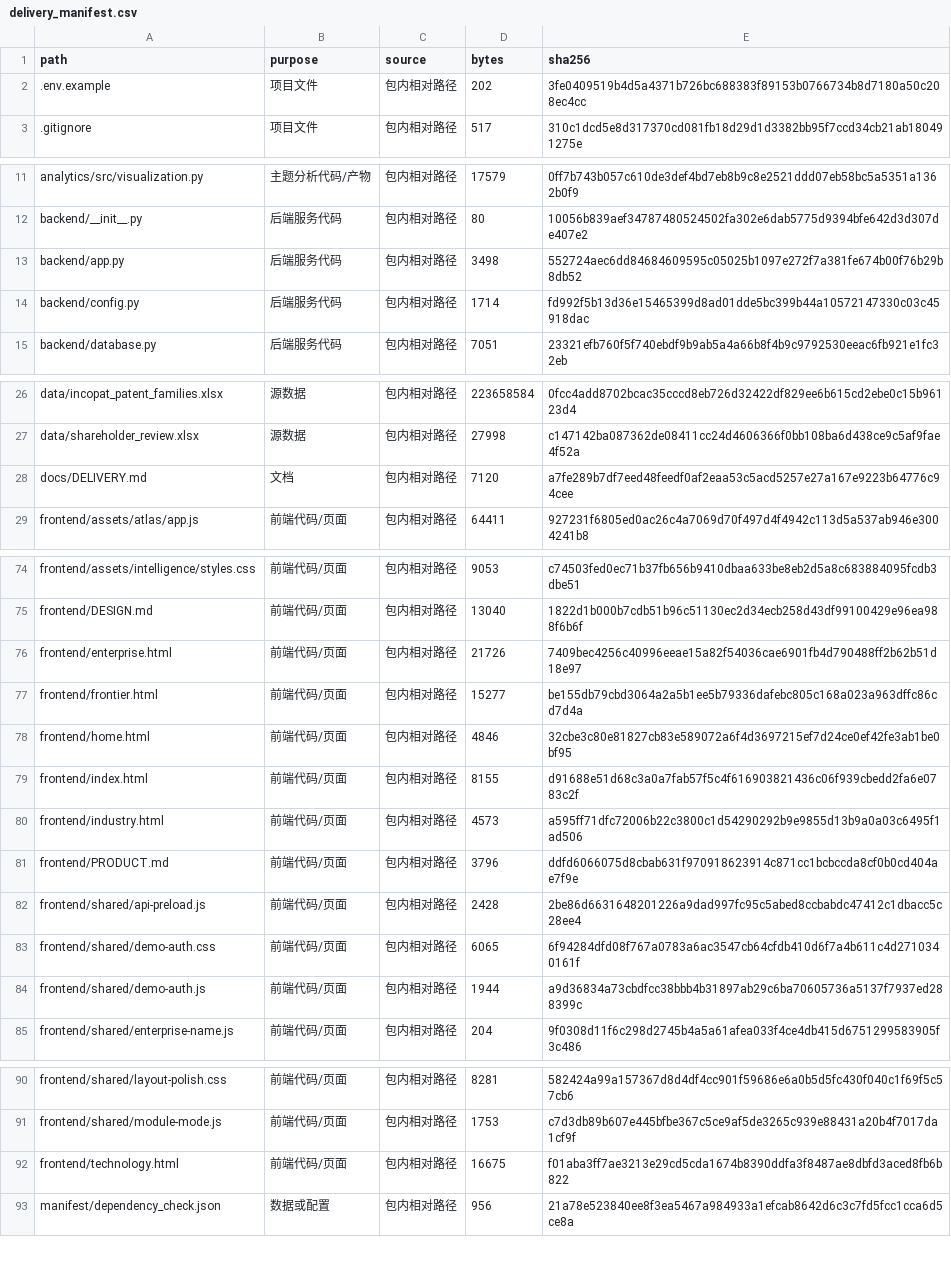
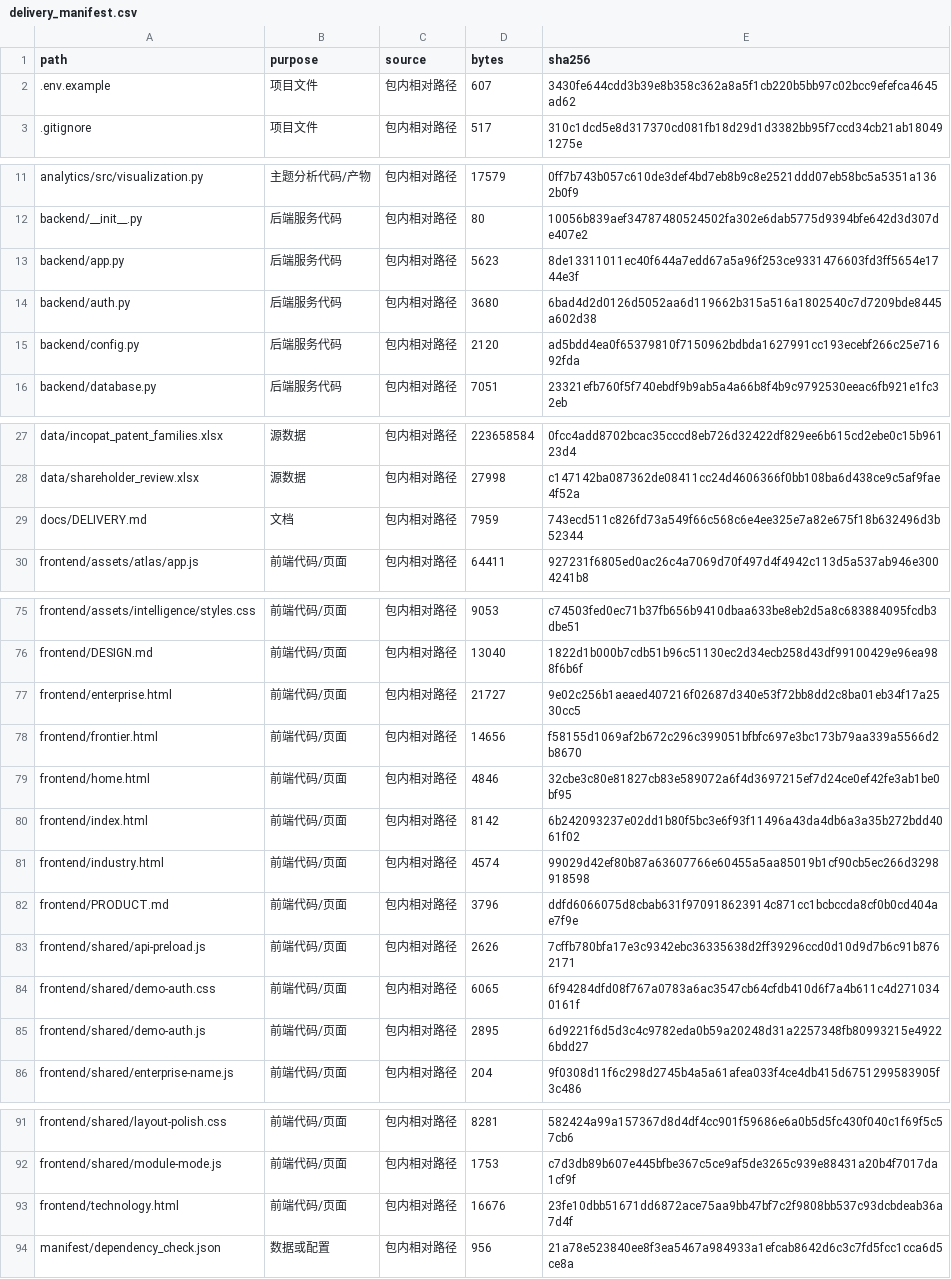
Before and after one commit to zllearn/fastapi, a CSV file: manifest/delivery_manifest.csv, drawn as a sheet; only a part is shown, gaps mark what is left out; the diff covers the shown part only.

Commit message:
安全：新增服务端会话鉴权——backend/auth.py（HMAC 签名 HttpOnly Cookie 令牌 + 同源登录失败 5 次锁 5 分钟）；/api/auth/login|logout|session 三接口，/api/payload/* 与 /api/db/* 未登录返回 401（/api/health 保持开放）；凭据走 .env 的 AUTH_USERNAME/AUTH_PASSWORD（任一为空则关闭鉴权全放行，仅供本地调试）、AUTH_SECRET（留空每次启动随机、重启会话失效、多进程不可用）、AUTH_TTL_HOURS（默认 12）、AUTH_COOKIE_SECURE（HTTPS 置 1），仅提交空值 .env.example；前端 demo-auth.js 改调真实登录接口并加载时自检会话、api-preload.js 对 401 轮询重试（登录后子页 iframe 自动续跑）；顺修 demo-auth.js 中 submit?.disabled=true 可选链赋值语法错误（原会致脚本静默不执行、登录表单退化为原生 GET 提交泄露账号密码到 URL）；README/DELIVERY 与交付清单（126 项）同步

```diff
--- a/manifest/delivery_manifest.csv
+++ b/manifest/delivery_manifest.csv
@@ -1,3 +1,3 @@
 path,purpose,source,bytes,sha256
-.env.example,项目文件,包内相对路径,202,3fe0409519b4d5a4371b726bc688383f89153b0766734b8d7180a50c208ec4cc
+.env.example,项目文件,包内相对路径,607,3430fe644cdd3b39e8b358c362a8a5f1cb220b5bb97c02bcc9efefca4645ad62
 .gitignore,项目文件,包内相对路径,517,310c1dcd5e8d317370cd081fb18d29d1d3382bb95f7ccd34cb21ab180491275e
@@ -12,4 +12,5 @@ analytics/src/visualization.py,主题分析代码/产物,包内相对路径,1757
 backend/__init__.py,后端服务代码,包内相对路径,80,10056b839aef34787480524502fa302e6dab5775d9394bfe642d3d307de407e2
-backend/app.py,后端服务代码,包内相对路径,3498,552724aec6dd84684609595c05025b1097e272f7a381fe674b00f76b29b8db52
-backend/config.py,后端服务代码,包内相对路径,1714,fd992f5b13d36e15465399d8ad01dde5bc399b44a10572147330c03c45918dac
+backend/app.py,后端服务代码,包内相对路径,5623,8de13311011ec40f644a7edd67a5a96f253ce9331476603fd3ff5654e1744e3f
+backend/auth.py,后端服务代码,包内相对路径,3680,6bad4d2d0126d5052aa6d119662b315a516a1802540c7d7209bde8445a602d38
+backend/config.py,后端服务代码,包内相对路径,2120,ad5bdd4ea0f65379810f7150962bdbda1627991cc193ecebf266c25e71692fda
 backend/database.py,后端服务代码,包内相对路径,7051,23321efb760f5f740ebdf9b9ab5a4a66b8f4b9c9792530eeac6fb921e1fc32eb
@@ -27,3 +28,3 @@ data/incopat_patent_families.xlsx,源数据,包内相对路径,223658584,0fcc4ad
 data/shareholder_review.xlsx,源数据,包内相对路径,27998,c147142ba087362de08411cc24d4606366f0bb108ba6d438ce9c5af9fae4f52a
-docs/DELIVERY.md,文档,包内相对路径,7120,a7fe289b7df7eed48feedf0af2eaa53c5acd5257e27a167e9223b64776c94cee
+docs/DELIVERY.md,文档,包内相对路径,7959,743ecd511c826fd73a549f66c568c6e4ee325e7a82e675f18b632496d3b52344
 frontend/assets/atlas/app.js,前端代码/页面,包内相对路径,64411,927231f6805ed0ac26c4a7069d70f497d4f4942c113d5a537ab946e3004241b8
@@ -75,11 +76,11 @@ frontend/assets/intelligence/styles.css,前端代码/页面,包内相对路径,9
 frontend/DESIGN.md,前端代码/页面,包内相对路径,13040,1822d1b000b7cdb51b96c51130ec2d34ecb258d43df99100429e96ea988f6b6f
-frontend/enterprise.html,前端代码/页面,包内相对路径,21726,7409bec4256c40996eeae15a82f54036cae6901fb4d790488ff2b62b51d18e97
-frontend/frontier.html,前端代码/页面,包内相对路径,15277,be155db79cbd3064a2a5b1ee5b79336dafebc805c168a023a963dffc86cd7d4a
+frontend/enterprise.html,前端代码/页面,包内相对路径,21727,9e02c256b1aeaed407216f02687d340e53f72bb8dd2c8ba01eb34f17a2530cc5
+frontend/frontier.html,前端代码/页面,包内相对路径,14656,f58155d1069af2b672c296c399051bfbfc697e3bc173b79aa339a5566d2b8670
 frontend/home.html,前端代码/页面,包内相对路径,4846,32cbe3c80e81827cb83e589072a6f4d3697215ef7d24ce0ef42fe3ab1be0bf95
-frontend/index.html,前端代码/页面,包内相对路径,8155,d91688e51d68c3a0a7fab57f5c4f616903821436c06f939cbedd2fa6e0783c2f
-frontend/industry.html,前端代码/页面,包内相对路径,4573,a595ff71dfc72006b22c3800c1d54290292b9e9855d13b9a0a03c6495f1ad506
+frontend/index.html,前端代码/页面,包内相对路径,8142,6b242093237e02dd1b80f5bc3e6f93f11496a43da4db6a3a35b272bdd4061f02
+frontend/industry.html,前端代码/页面,包内相对路径,4574,99029d42ef80b87a63607766e60455a5aa85019b1cf90cb5ec266d3298918598
 frontend/PRODUCT.md,前端代码/页面,包内相对路径,3796,ddfd6066075d8cbab631f970918623914c871cc1bcbccda8cf0b0cd404ae7f9e
-frontend/shared/api-preload.js,前端代码/页面,包内相对路径,2428,2be86d6631648201226a9dad997fc95c5abed8ccbabdc47412c1dbacc5c28ee4
+frontend/shared/api-preload.js,前端代码/页面,包内相对路径,2626,7cffb780bfa17e3c9342ebc36335638d2ff39296ccd0d10d9d7b6c91b8762171
 frontend/shared/demo-auth.css,前端代码/页面,包内相对路径,6065,6f94284dfd08f767a0783a6ac3547cb64cfdb410d6f7a4b611c4d2710340161f
-frontend/shared/demo-auth.js,前端代码/页面,包内相对路径,1944,a9d36834a73cbdfcc38bbb4b31897ab29c6ba70605736a5137f7937ed288399c
+frontend/shared/demo-auth.js,前端代码/页面,包内相对路径,2895,6d9221f6d5d3c4c9782eda0b59a20248d31a2257348fb80993215e49226bdd27
 frontend/shared/enterprise-name.js,前端代码/页面,包内相对路径,204,9f0308d11f6c298d2745b4a5a61afea033f4ce4db415d6751299583905f3c486
@@ -91,3 +92,3 @@ frontend/shared/layout-polish.css,前端代码/页面,包内相对路径,8281,58
 frontend/shared/module-mode.js,前端代码/页面,包内相对路径,1753,c7d3db89b607e445bfbe367c5ce9af5de3265c939e88431a20b4f7017da1cf9f
-frontend/technology.html,前端代码/页面,包内相对路径,16675,f01aba3ff7ae3213e29cd5cda1674b8390ddfa3f8487ae8dbfd3aced8fb6b822
+frontend/technology.html,前端代码/页面,包内相对路径,16676,23fe10dbb51671dd6872ace75aa9bb47bf7c2f9808bb537c93dcbdeab36a7d4f
 manifest/dependency_check.json,数据或配置,包内相对路径,956,21a78e523840ee8f3ea5467a984933a1efcab8642d6c3c7fd5fcc1cca6d5ce8a
```
Also changed, not shown: 2 edited cells elsewhere in this file, 14 other files.
